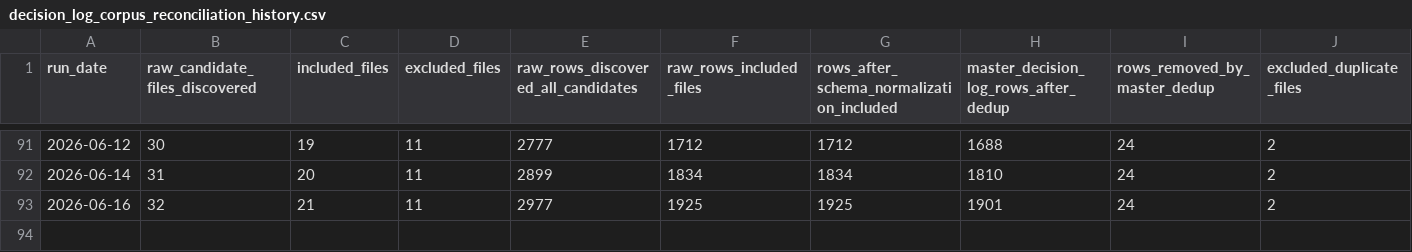
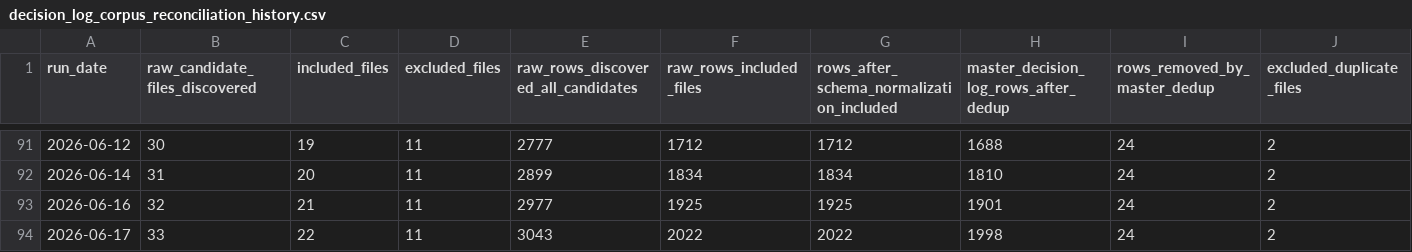
Before and after one commit to nellyagain/bonde, a CSV file: .claude/skills/llm-council/bonde_files 3/learning/decision_log_corpus_reconciliation_history.csv, drawn as a sheet; only a part is shown, gaps mark what is left out; rows hold the shown columns only; the diff names each change by its address in the sheet, - before the commit and + after, or states it on an @@ line.

```diff
--- a/.claude/skills/llm-council/bonde_files 3/learning/decision_log_corpus_reconciliation_history.csv
+++ b/.claude/skills/llm-council/bonde_files 3/learning/decision_log_corpus_reconciliation_history.csv
+row 94: 2026-06-17 | 33 | 22 | 11 | 3043 | 2022 | 2022 | 1998 | 24 | 2
```
